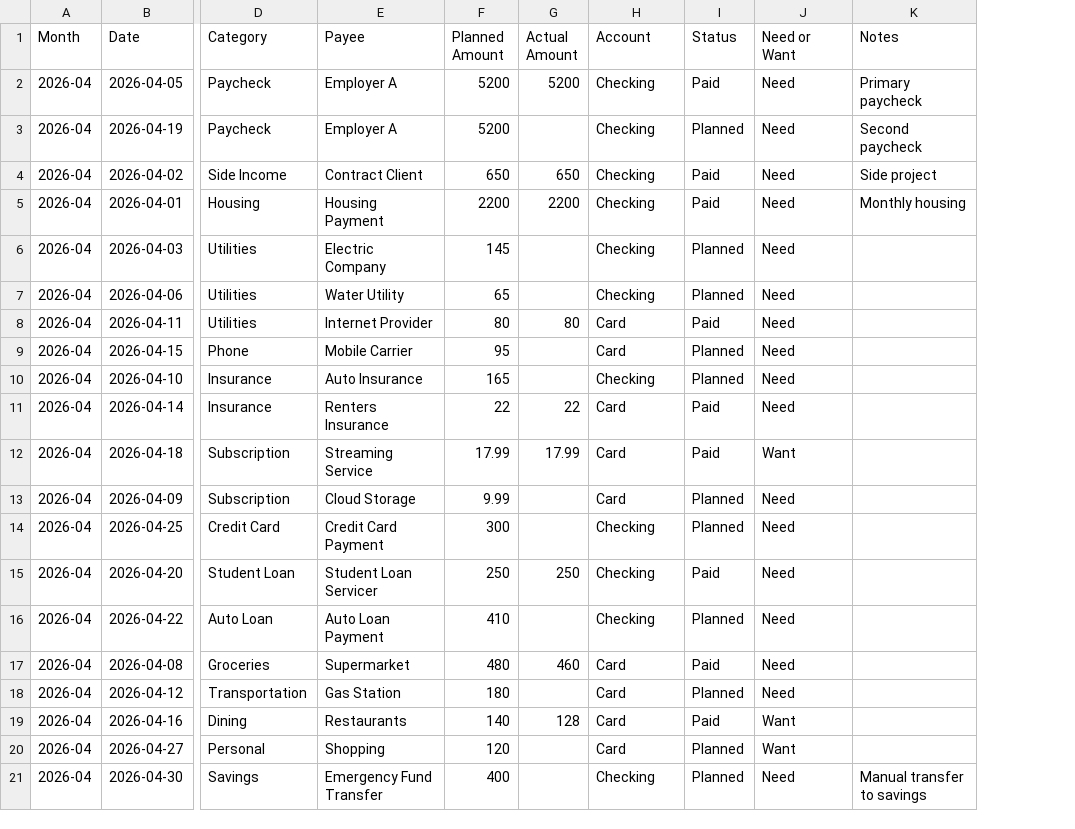
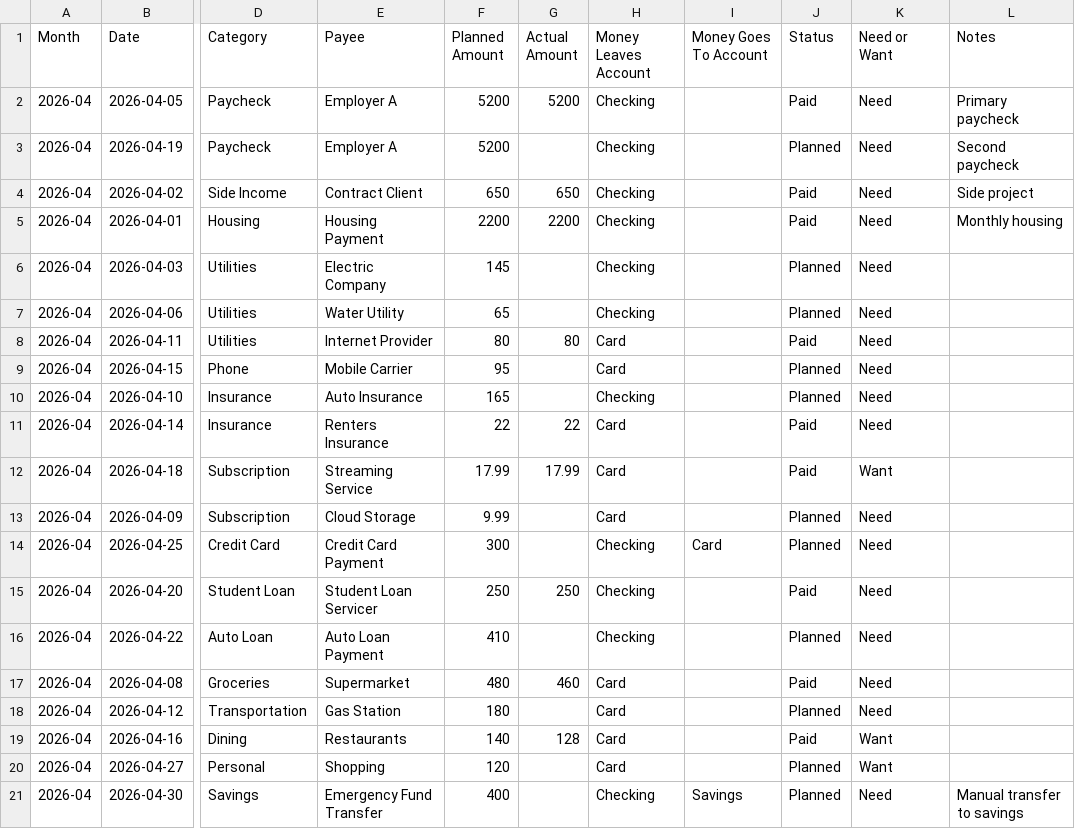
Before and after one commit to taimoorq/expense_tracker, a CSV file: public/samples/sample_month_common_payments.csv, drawn as a sheet; only a part is shown, gaps mark what is left out; the diff names each change by its address in the sheet, - before the commit and + after, or states it on an @@ line.

```diff
--- a/public/samples/sample_month_common_payments.csv
+++ b/public/samples/sample_month_common_payments.csv
+column I (Money Goes To Account), rows 14-21: Card |  |  |  |  |  |  | Savings
-H1: Account
+H1: Money Leaves Account
```
Also changed, not shown: public/samples/monthly_transactions_template.csv, 17 other files.
